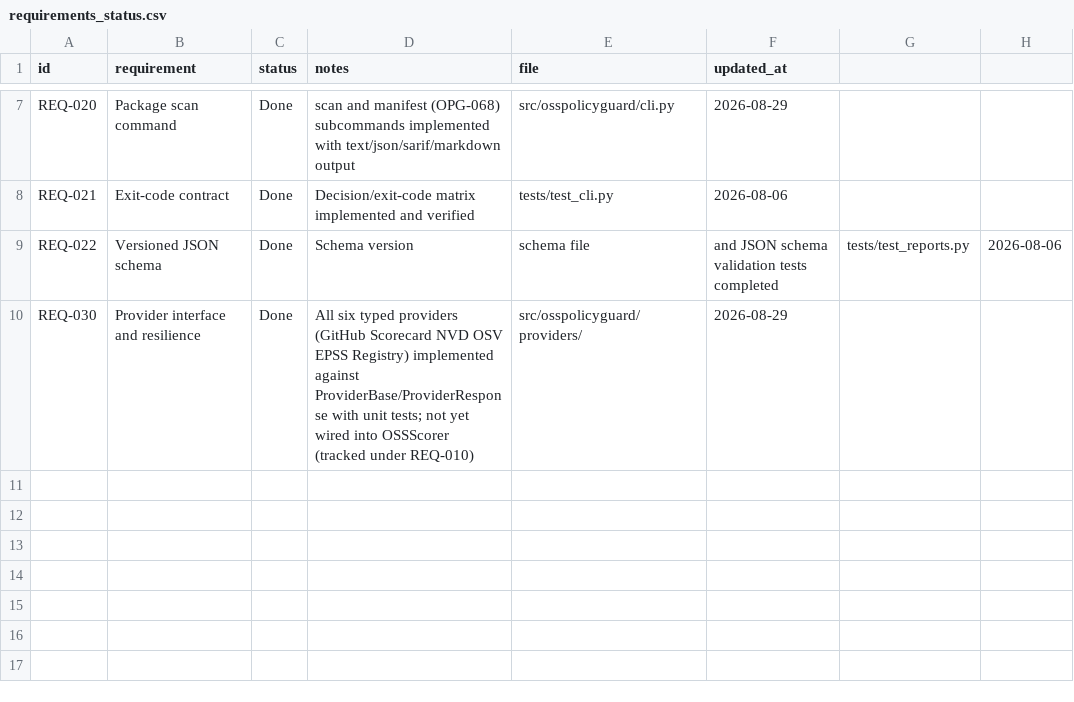
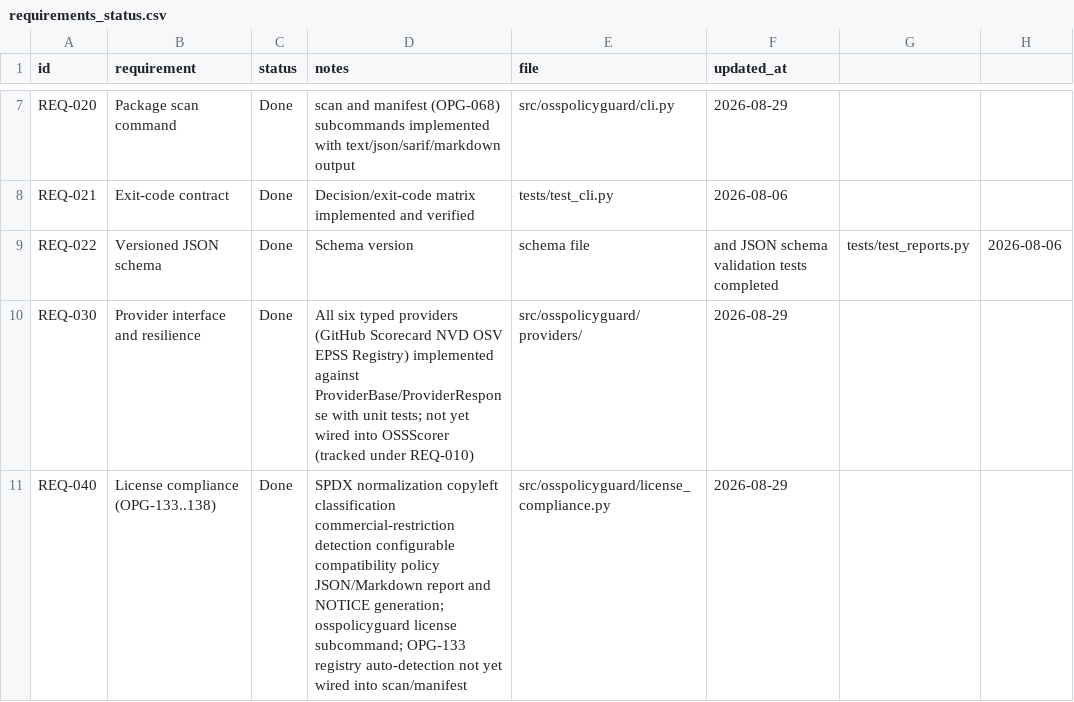
Before and after one commit to nddmars/OSSPolicyGuard, a CSV file: requirements_status.csv, drawn as a sheet; only a part is shown, gaps mark what is left out; the diff names each change by its address in the sheet, - before the commit and + after, or states it on an @@ line.

Commit message:
Implement requirements.md §15: license compliance engine
New src/osspolicyguard/license_compliance.py implementing OPG-134 through
OPG-138 (OPG-133 partially, see below):

- normalize_license()/parse_spdx_expression(): map ~50 common free-form
  registry license strings (and compound "A OR B" SPDX expressions) to
  canonical SPDX identifiers.
- classify_copyleft(): strong (GPL-2/3, AGPL-3.0) vs weak (LGPL-2.1/3.0,
  MPL-2.0, EPL-1/2.0) vs none.
- detect_commercial_restriction(): flags Commons Clause, BUSL, SSPL,
  Elastic License, non-commercial-use phrasing, etc.
- DEFAULT_COMPATIBILITY_POLICY + evaluate_license(): a configurable
  allow/review/deny compatibility matrix across 4 project-license
  categories, overridable wholesale via a JSON policy file for
  organization-specific rules.
- build_license_report()/to_license_markdown(): JSON and Markdown
  compliance reports (PASS/REVIEW/PROHIBITED per package + summary counts).
- generate_notice(): aggregates package/license/copyright entries into
  NOTICE-file text for distribution bundles.

New `osspolicyguard license` CLI subcommand: single-package
(--license) or --batch <file.json> mode, --project-license and
--policy-file for policy configuration, --format text/json/markdown,
--notice for NOTICE-file output, --review-fails-ci for CI enforcement.
Exit 1 on any PROHIBITED verdict, 2 on REVIEW with --review-fails-ci.

Scoped deliberately independent of OSSConfig/config.yaml and of
OSSScorer's scan/manifest pipeline: OPG-133's "identify from registry
metadata" half isn't wired in yet (callers supply the license string
themselves) — documented as a known gap in requirements.md §15.1 rather
than papered over.

37 new unit tests plus CLI integration tests. 328 tests passing overall
(up from 284). All ruff/black/mypy gates clean.

```diff
--- a/requirements_status.csv
+++ b/requirements_status.csv
+row 11: REQ-040 | License compliance (OPG-133..138) | Done | SPDX normalization copyleft classification commercial-restriction detection configurable compatibility policy JSON/Markdown report and NOTICE generation; osspolicyguard license subcommand; OPG-133 registry auto-detection not yet wired into scan/manifest | src/osspolicyguard/license_compliance.py | 2026-08-29
```
Also changed, not shown: 7 other files.
